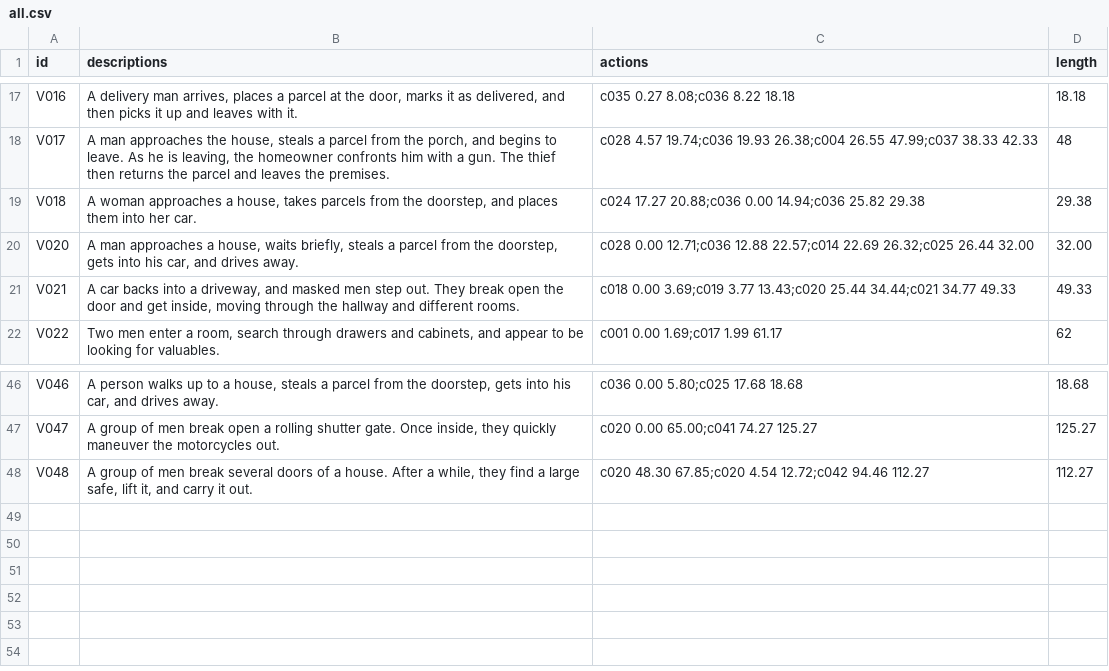
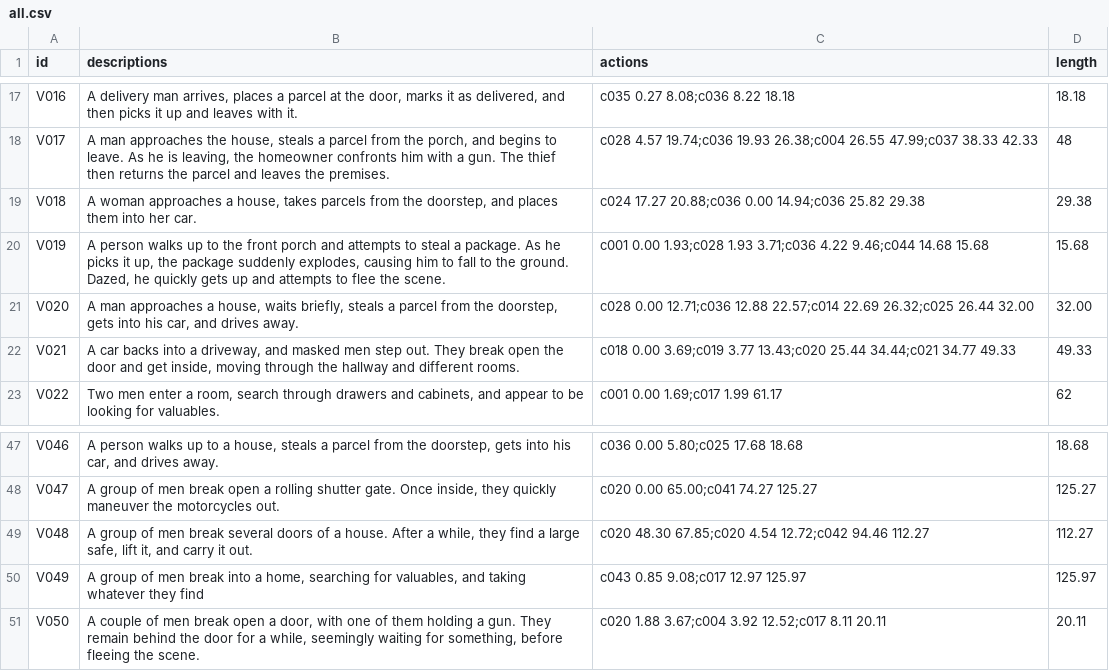
Before and after one commit to draudrichman/FYDP, a CSV file: all.csv, drawn as a sheet; only a part is shown, gaps mark what is left out.

```diff
--- a/all.csv
+++ b/all.csv
@@ -19,2 +19,3 @@ V017,"A man approaches the house, steals a parcel from the porch, and begins to
 V018,"A woman approaches a house, takes parcels from the doorstep, and places them into her car.",c024 17.27 20.88;c036 0.00 14.94;c036 25.82 29.38,29.38
+V019,"A person walks up to the front porch and attempts to steal a package. As he picks it up, the package suddenly explodes, causing him to fall to the ground. Dazed, he quickly gets up and attempts to flee the scene.",c001 0.00 1.93;c028 1.93 3.71;c036 4.22 9.46;c044 14.68 15.68,15.68
 V020,"A man approaches a house, waits briefly, steals a parcel from the doorstep, gets into his car, and drives away.",c028 0.00 12.71;c036 12.88 22.57;c014 22.69 26.32;c025 26.44 32.00,32.00
@@ -48 +49,3 @@ V047,"A group of men break open a rolling shutter gate. Once inside, they quickl
 V048,"A group of men break several doors of a house. After a while, they find a large safe, lift it, and carry it out.",c020 48.30 67.85;c020 4.54 12.72;c042 94.46 112.27,112.27
+V049,"A group of men break into a home, searching for valuables, and taking whatever they find",c043 0.85 9.08;c017 12.97 125.97,125.97
+V050,"A couple of men break open a door, with one of them holding a gun. They remain behind the door for a while, seemingly waiting for something, before fleeing the scene.",c020 1.88 3.67;c004 3.92 12.52;c017 8.11 20.11,20.11
```
Also changed, not shown: 5 other files.
